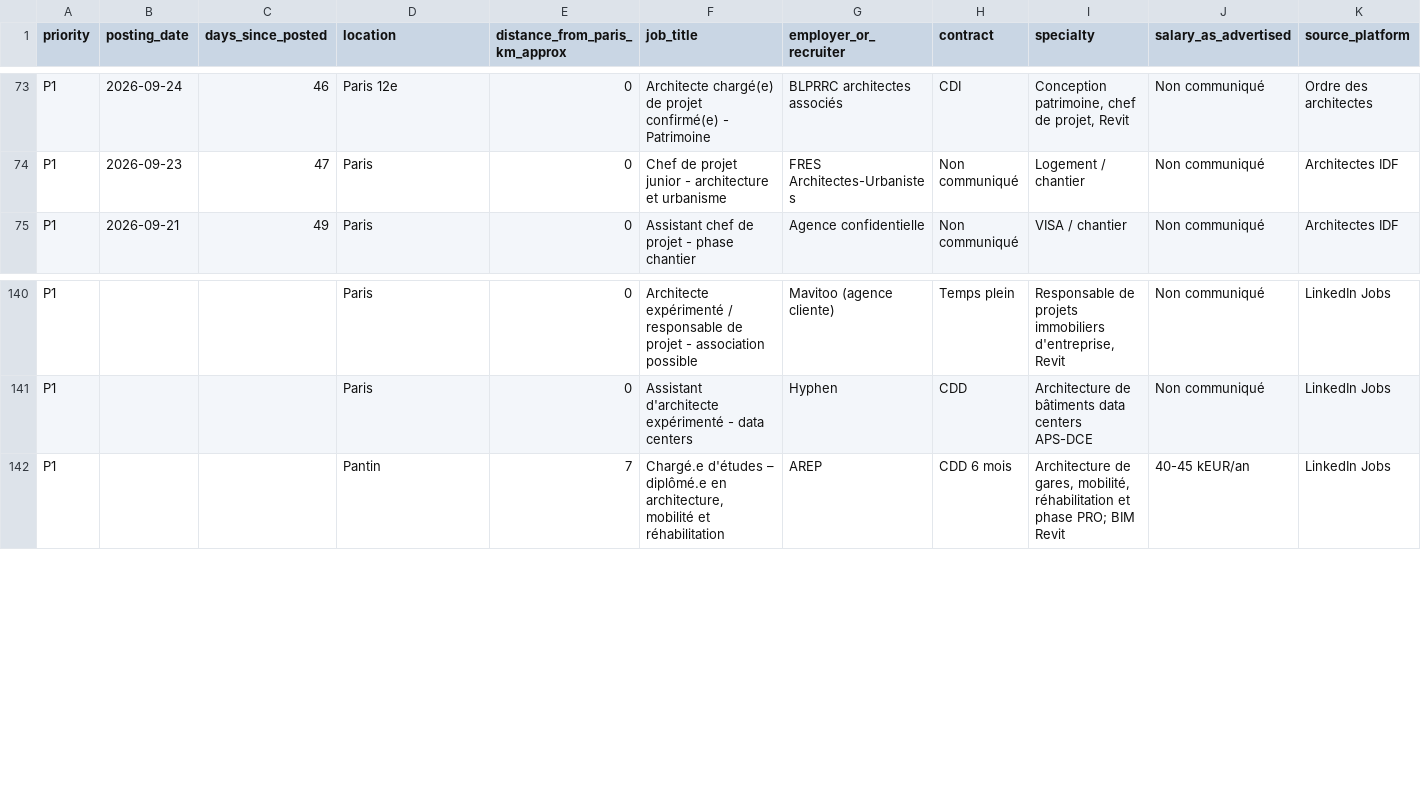
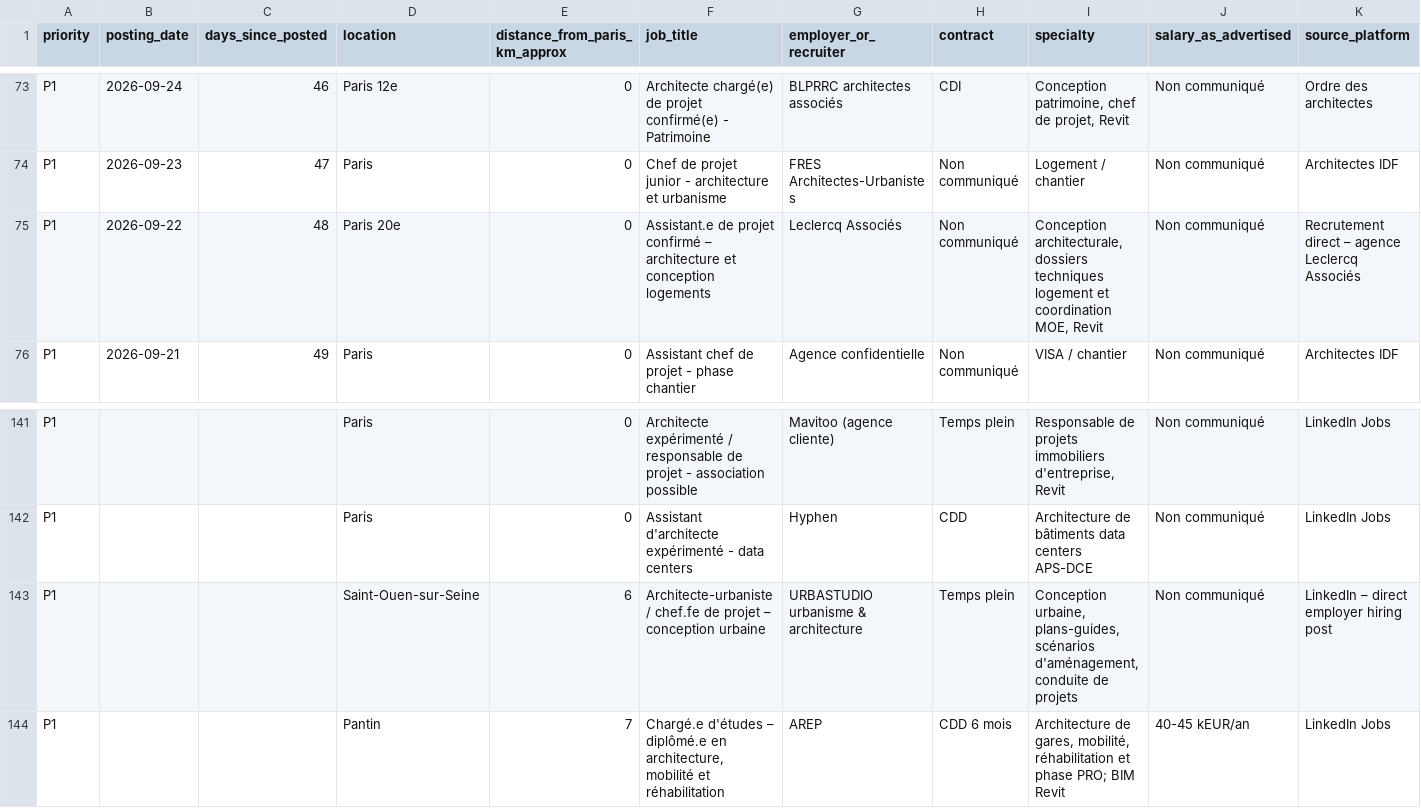
Before and after one commit to HachichaM/job-search, a CSV file: data/architecture_p1_paris_40km.csv, drawn as a sheet; only a part is shown, gaps mark what is left out; rows hold the shown columns only; the diff names each change by its address in the sheet, - before the commit and + after, or states it on an @@ line.

Commit message:
Append 2 architecte-urbaniste and architectural design vacancies to P1

```diff
--- a/data/architecture_p1_paris_40km.csv
+++ b/data/architecture_p1_paris_40km.csv
+row 75: P1 | 2026-09-22 | 48 | Paris 20e | 0 | Assistant.e de projet confirmé – architecture et conception logements | Leclercq Associés | Non communiqué | Conception architecturale, dossiers techniques logement et coordination MOE, Revit | Non communiqué | Recrutement direct – agence Leclercq Associés
+row 143: P1 |  |  | Saint-Ouen-sur-Seine | 6 | Architecte-urbaniste / chef.fe de projet – conception urbaine | URBASTUDIO urbanisme & architecture | Temps plein | Conception urbaine, plans-guides, scénarios d'aménagement, conduite de projets | Non communiqué | LinkedIn – direct employer hiring post
```
